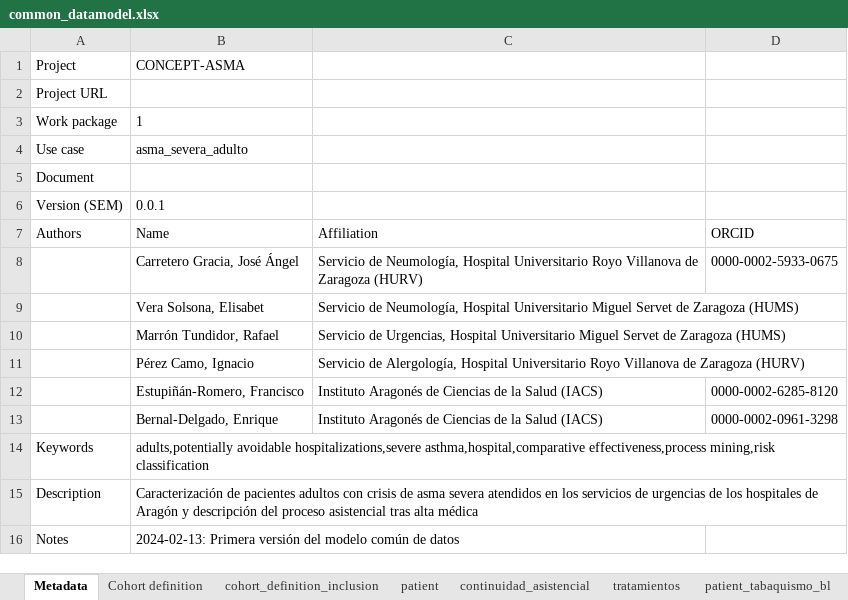
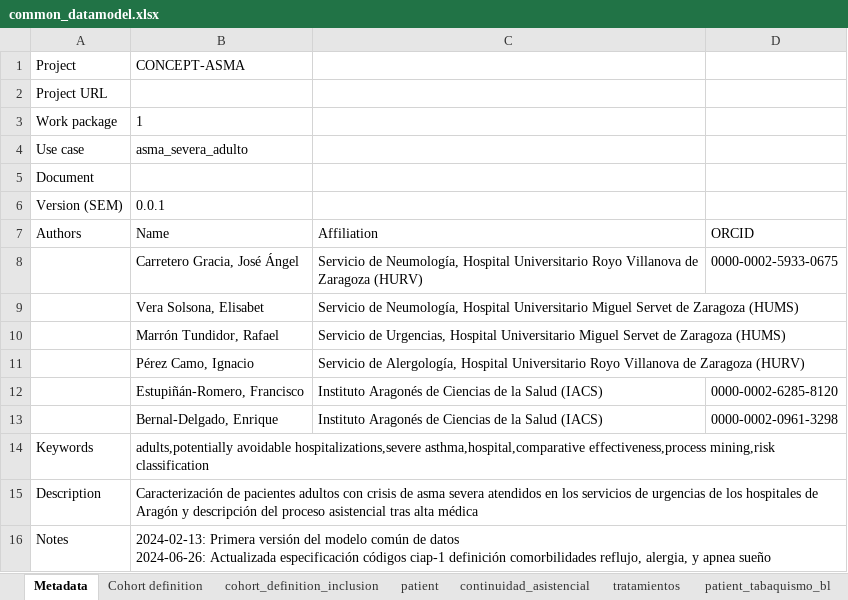
Before and after one commit to cienciadedatosysalud/urgencias-asma, an Excel workbook: docs/CDM/common_datamodel.xlsx, sheet Metadata, drawn as a sheet; values as stored, in another font and other column widths than the file's, no borders; ↵ is a line break in a cell; the diff names each change by its address in the sheet, - before the commit and + after, or states it on an @@ line.

Commit message:
Updated comorbidities definitions
Updated comorbidities definitions to specify ciap-1 codes

```diff
--- a/docs/CDM/common_datamodel.xlsx (sheet Metadata)
+++ b/docs/CDM/common_datamodel.xlsx (sheet Metadata)
-B16: …de datos
+B16: …de datos ↵ 2024-06-26: Actualizada especificación códigos ciap-1 definición comorbilidades reflujo, alergia, y apnea sueño
```
Also changed, not shown: sheet patient_reflujo_bl, sheet Cohort definition, sheet patient_depresion_bl, sheet patient, sheet patient_rinosinusitis_bl, sheet patient_atc_tabaquismo_cd, 1 more sheet, 13 other files.
